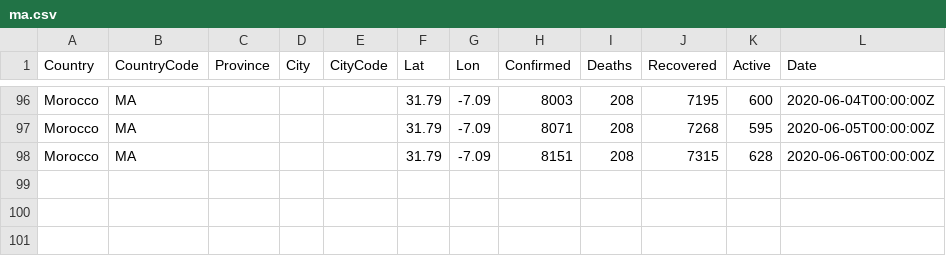
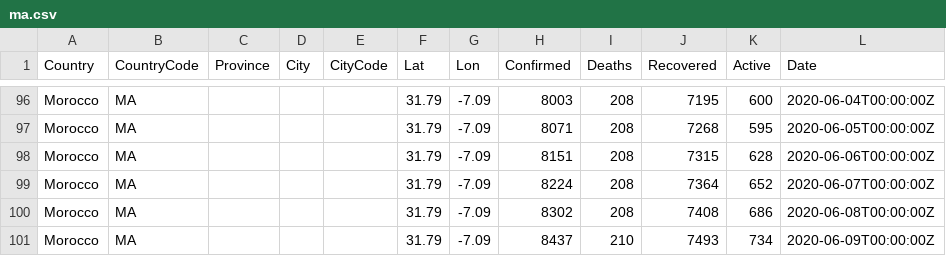
Before and after one commit to sgounane/covid19, a CSV file: ma.csv, drawn as a sheet; only a part is shown, gaps mark what is left out.

```diff
--- a/ma.csv
+++ b/ma.csv
@@ -98 +98,4 @@ Morocco,MA,,,,31.79,-7.09,8071,208,7268,595,2020-06-05T00:00:00Z
 Morocco,MA,,,,31.79,-7.09,8151,208,7315,628,2020-06-06T00:00:00Z
+Morocco,MA,,,,31.79,-7.09,8224,208,7364,652,2020-06-07T00:00:00Z
+Morocco,MA,,,,31.79,-7.09,8302,208,7408,686,2020-06-08T00:00:00Z
+Morocco,MA,,,,31.79,-7.09,8437,210,7493,734,2020-06-09T00:00:00Z
```
Also changed, not shown: 13 other files.
